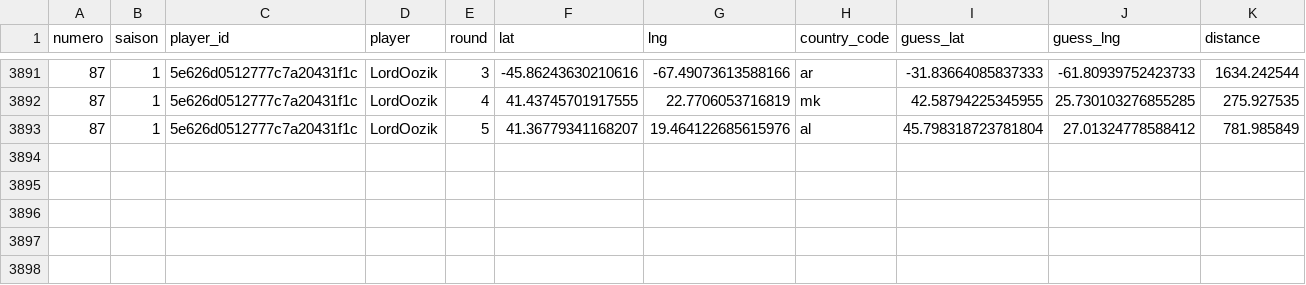
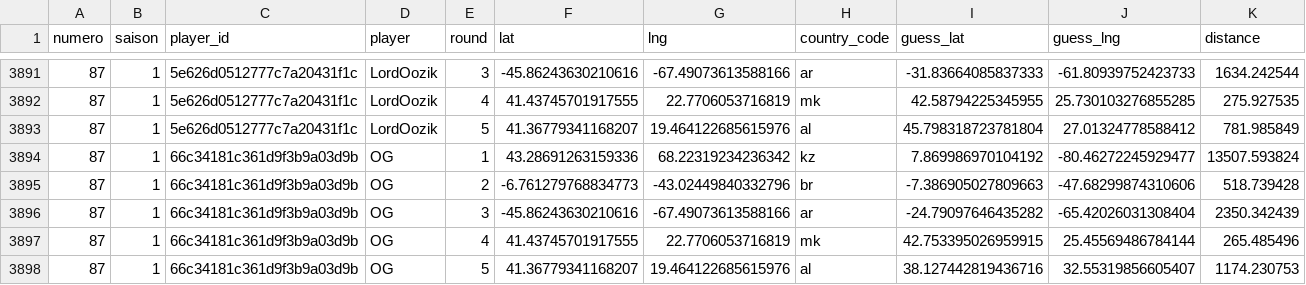
Before and after one commit to ComteUnderscoreL/geostats, a TSV file: data/rounds.tsv, drawn as a sheet; only a part is shown, gaps mark what is left out; the diff names each change by its address in the sheet, - before the commit and + after, or states it on an @@ line.

```diff
--- a/data/rounds.tsv
+++ b/data/rounds.tsv
+row 3894: 87 | 1 | 66c34181c361d9f3b9a03d9b | OG | 1 | 43.28691263159336 | 68.22319234236342 | kz | 7.869986970104192 | -80.46272245929477 | 13507.593824
+row 3895: 87 | 1 | 66c34181c361d9f3b9a03d9b | OG | 2 | -6.761279768834773 | -43.02449840332796 | br | -7.386905027809663 | -47.68299874310606 | 518.739428
+row 3896: 87 | 1 | 66c34181c361d9f3b9a03d9b | OG | 3 | -45.86243630210616 | -67.49073613588166 | ar | -24.79097646435282 | -65.42026031308404 | 2350.342439
+row 3897: 87 | 1 | 66c34181c361d9f3b9a03d9b | OG | 4 | 41.43745701917555 | 22.7706053716819 | mk | 42.753395026959915 | 25.45569486784144 | 265.485496
+row 3898: 87 | 1 | 66c34181c361d9f3b9a03d9b | OG | 5 | 41.36779341168207 | 19.464122685615976 | al | 38.127442819436716 | 32.55319856605407 | 1174.230753
```
Also changed, not shown: data/totals.tsv.
